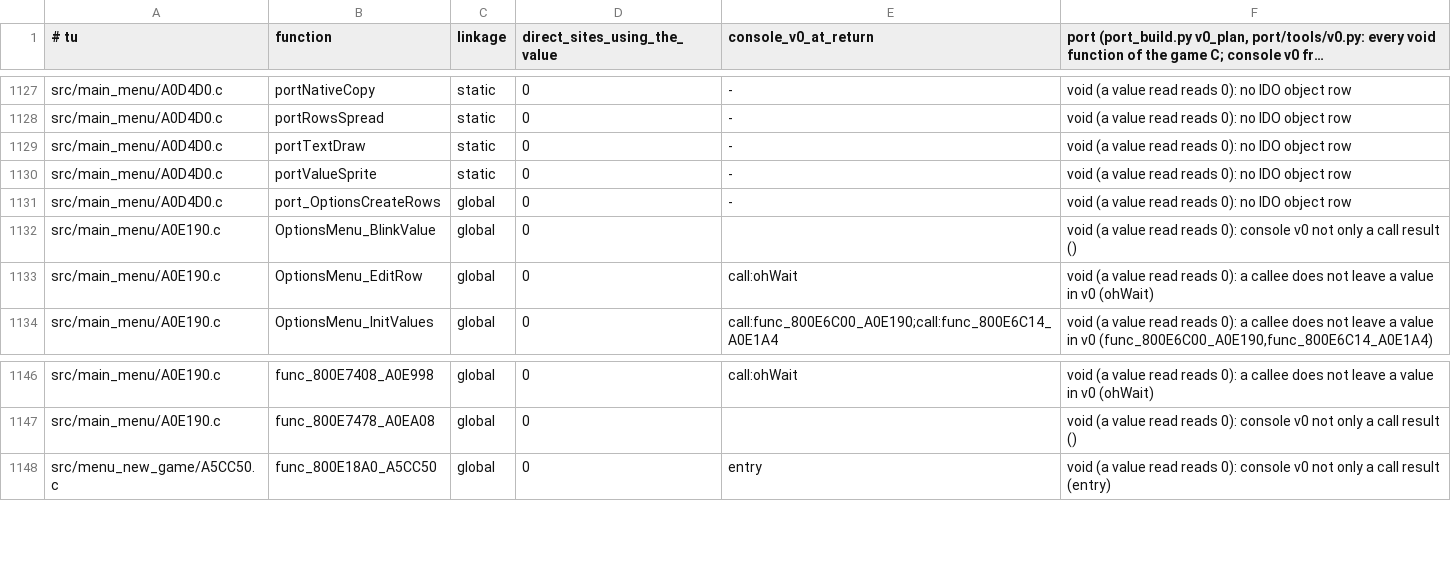
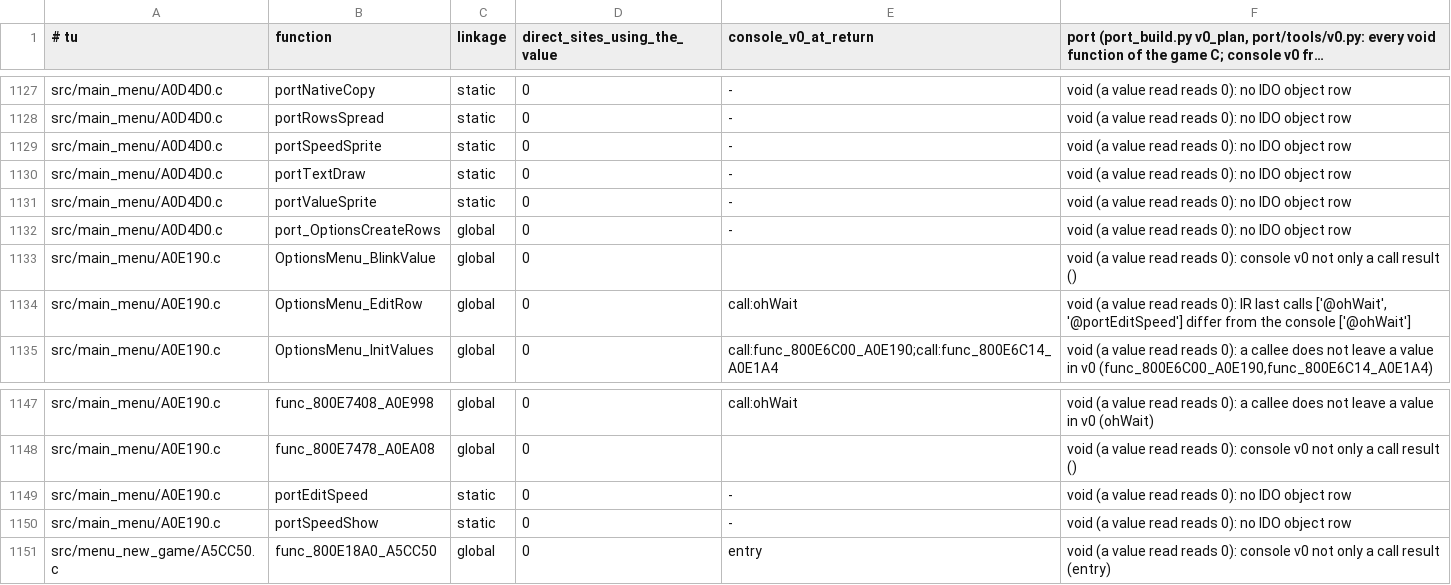
Before and after one commit to Sorikairox/pokemonsnap-web, a TSV file: port/v0_report.tsv, drawn as a sheet; only a part is shown, gaps mark what is left out; long unchanged cells end in ….

```diff
--- a/port/v0_report.tsv
+++ b/port/v0_report.tsv
@@ -1128,2 +1128,3 @@ src/main_menu/A0D4D0.c	portNativeCopy	static	0	-	void (a value read reads 0): no
 src/main_menu/A0D4D0.c	portRowsSpread	static	0	-	void (a value read reads 0): no IDO object row
+src/main_menu/A0D4D0.c	portSpeedSprite	static	0	-	void (a value read reads 0): no IDO object row
 src/main_menu/A0D4D0.c	portTextDraw	static	0	-	void (a value read reads 0): no IDO object row
@@ -1132,3 +1133,3 @@ src/main_menu/A0D4D0.c	port_OptionsCreateRows	global	0	-	void (a value read read
 src/main_menu/A0E190.c	OptionsMenu_BlinkValue	global	0		void (a value read reads 0): console v0 not only a call result ()
-src/main_menu/A0E190.c	OptionsMenu_EditRow	global	0	call:ohWait	void (a value read reads 0): a callee does not leave a value in v0 (ohWait)
+src/main_menu/A0E190.c	OptionsMenu_EditRow	global	0	call:ohWait	void (a value read reads 0): IR last calls ['@ohWait', '@portEditSpeed'] differ from the console ['@ohWait']
 src/main_menu/A0E190.c	OptionsMenu_InitValues	global	0	call:func_800E6C00_A0E190;call:func_800E6C14_A0E1A4	void (a value read reads 0): a callee does not leave a value in v0 (func_800E6C00_A0E190,func_800E6C14_A0E1A4)
@@ -1147,2 +1148,4 @@ src/main_menu/A0E190.c	func_800E7408_A0E998	global	0	call:ohWait	void (a value r
 src/main_menu/A0E190.c	func_800E7478_A0EA08	global	0		void (a value read reads 0): console v0 not only a call result ()
+src/main_menu/A0E190.c	portEditSpeed	static	0	-	void (a value read reads 0): no IDO object row
+src/main_menu/A0E190.c	portSpeedShow	static	0	-	void (a value read reads 0): no IDO object row
 src/menu_new_game/A5CC50.c	func_800E18A0_A5CC50	global	0	entry	void (a value read reads 0): console v0 not only a call result (entry)
```
Also changed, not shown: 2 other files.
